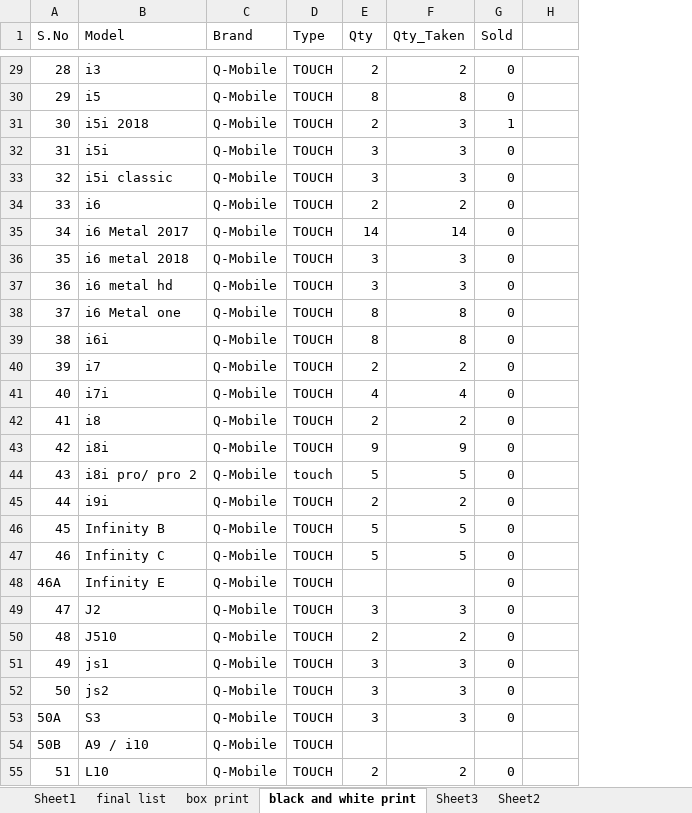
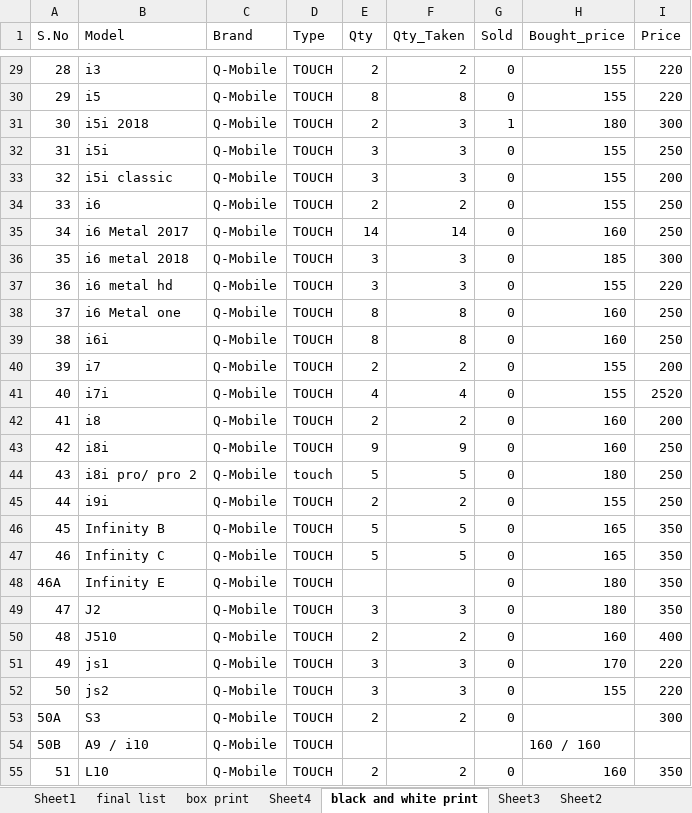
Before and after one commit to waqar321/shop-data, an Excel workbook: backup/final_panel_touch_lcd_backcover.xlsx, sheet black and white print, drawn as a sheet; only a part is shown, gaps mark what is left out; values as stored, in another font and other column widths than the file's, no cell formats; conditional formats not drawn; addresses are those after the commit; the diff covers the shown part only; the diff names each change by its address in the sheet, - before the commit and + after, or states it on an @@ line.

```diff
--- a/backup/final_panel_touch_lcd_backcover.xlsx (sheet black and white print)
+++ b/backup/final_panel_touch_lcd_backcover.xlsx (sheet black and white print)
+sheet tab: Sheet4
+column H (Bought_price), rows 29-55: 155 | 155 | 180 | 155 | 155 | 155 | 160 | 185 | 155 | 160 | 160 | 155 | 155 | 160 | 160 | 180 | 155 | 165 | 165 | 180 | 180 | 160 | 170 | 155 |  | 160 / 160 | 160
-I1: (empty)
+I1: Price
-I29:I30 (Price): (empty)
+I29:I30 (Price): 220
-I31 (Price): (empty)
+I31 (Price): 300
-I32 (Price): (empty)
+I32 (Price): 250
-I33 (Price): (empty)
+I33 (Price): 200
-I34:I35 (Price): (empty)
+I34:I35 (Price): 250
-I36 (Price): (empty)
+I36 (Price): 300
-I37 (Price): (empty)
+I37 (Price): 220
-I38:I39 (Price): (empty)
+I38:I39 (Price): 250
-I40 (Price): (empty)
+I40 (Price): 200
-I41 (Price): (empty)
+I41 (Price): 2520
-I42 (Price): (empty)
+I42 (Price): 200
-I43:I45 (Price): (empty)
+I43:I45 (Price): 250
-I46:I49 (Price): (empty)
+I46:I49 (Price): 350
-I50 (Price): (empty)
+I50 (Price): 400
-I51:I52 (Price): (empty)
+I51:I52 (Price): 220
-E53 (Qty): 3
+E53 (Qty): 2
-F53 (Qty_Taken): 3
+F53 (Qty_Taken): 2
-I53 (Price): (empty)
+I53 (Price): 300
-I55 (Price): (empty)
+I55 (Price): 350
```
Also changed, not shown: 116 edited cells elsewhere in this sheet, cell formats.
